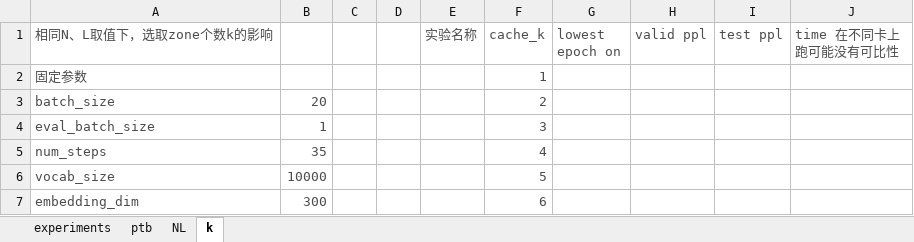
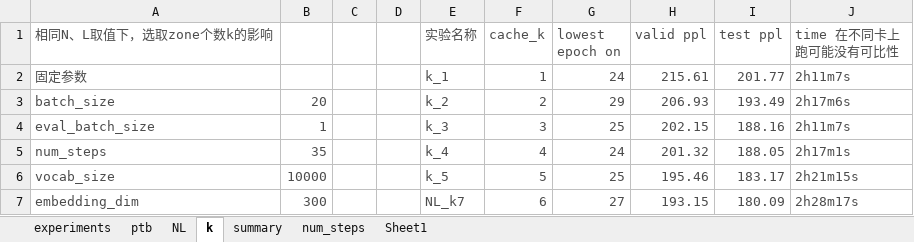
Before and after one commit to xyz961014/longterm, an Excel workbook: CRAN/docs/experiments.xlsx, sheet k, drawn as a sheet; only a part is shown; values as stored, in another font and other column widths than the file's, no borders; charts and pictures not drawn; the diff covers the shown part only; the diff names each change by its address in the sheet, - before the commit and + after, or states it on an @@ line.

```diff
--- a/CRAN/docs/experiments.xlsx (sheet k)
+++ b/CRAN/docs/experiments.xlsx (sheet k)
+sheet tab: summary
+sheet tab: num_steps
+sheet tab: Sheet1
-E2 (实验名称): (empty)
+E2 (实验名称): k_1
-G2 (lowest epoch on): (empty)
+G2 (lowest epoch on): 24
-H2 (valid ppl): (empty)
+H2 (valid ppl): 215.61
-I2 (test ppl): (empty)
+I2 (test ppl): 201.77
-J2 (time 在不同卡上跑可能没有可比性): (empty)
+J2 (time 在不同卡上跑可能没有可比性): 2h11m7s
-E3 (实验名称): (empty)
+E3 (实验名称): k_2
-G3 (lowest epoch on): (empty)
+G3 (lowest epoch on): 29
-H3 (valid ppl): (empty)
+H3 (valid ppl): 206.93
-I3 (test ppl): (empty)
+I3 (test ppl): 193.49
-J3 (time 在不同卡上跑可能没有可比性): (empty)
+J3 (time 在不同卡上跑可能没有可比性): 2h17m6s
-E4 (实验名称): (empty)
+E4 (实验名称): k_3
-G4 (lowest epoch on): (empty)
+G4 (lowest epoch on): 25
-H4 (valid ppl): (empty)
+H4 (valid ppl): 202.15
-I4 (test ppl): (empty)
+I4 (test ppl): 188.16
-J4 (time 在不同卡上跑可能没有可比性): (empty)
+J4 (time 在不同卡上跑可能没有可比性): 2h11m7s
-E5 (实验名称): (empty)
+E5 (实验名称): k_4
-G5 (lowest epoch on): (empty)
+G5 (lowest epoch on): 24
-H5 (valid ppl): (empty)
+H5 (valid ppl): 201.32
-I5 (test ppl): (empty)
+I5 (test ppl): 188.05
-J5 (time 在不同卡上跑可能没有可比性): (empty)
+J5 (time 在不同卡上跑可能没有可比性): 2h17m1s
-E6 (实验名称): (empty)
+E6 (实验名称): k_5
-G6 (lowest epoch on): (empty)
+G6 (lowest epoch on): 25
-H6 (valid ppl): (empty)
+H6 (valid ppl): 195.46
-I6 (test ppl): (empty)
+I6 (test ppl): 183.17
-J6 (time 在不同卡上跑可能没有可比性): (empty)
+J6 (time 在不同卡上跑可能没有可比性): 2h21m15s
-E7 (实验名称): (empty)
+E7 (实验名称): NL_k7
-G7 (lowest epoch on): (empty)
+G7 (lowest epoch on): 27
-H7 (valid ppl): (empty)
+H7 (valid ppl): 193.15
-I7 (test ppl): (empty)
+I7 (test ppl): 180.09
-J7 (time 在不同卡上跑可能没有可比性): (empty)
+J7 (time 在不同卡上跑可能没有可比性): 2h28m17s
```
Also changed, not shown: 2 added rows and 12 edited cells elsewhere in this sheet, sheet NL, charts or pictures, 8 other files.
